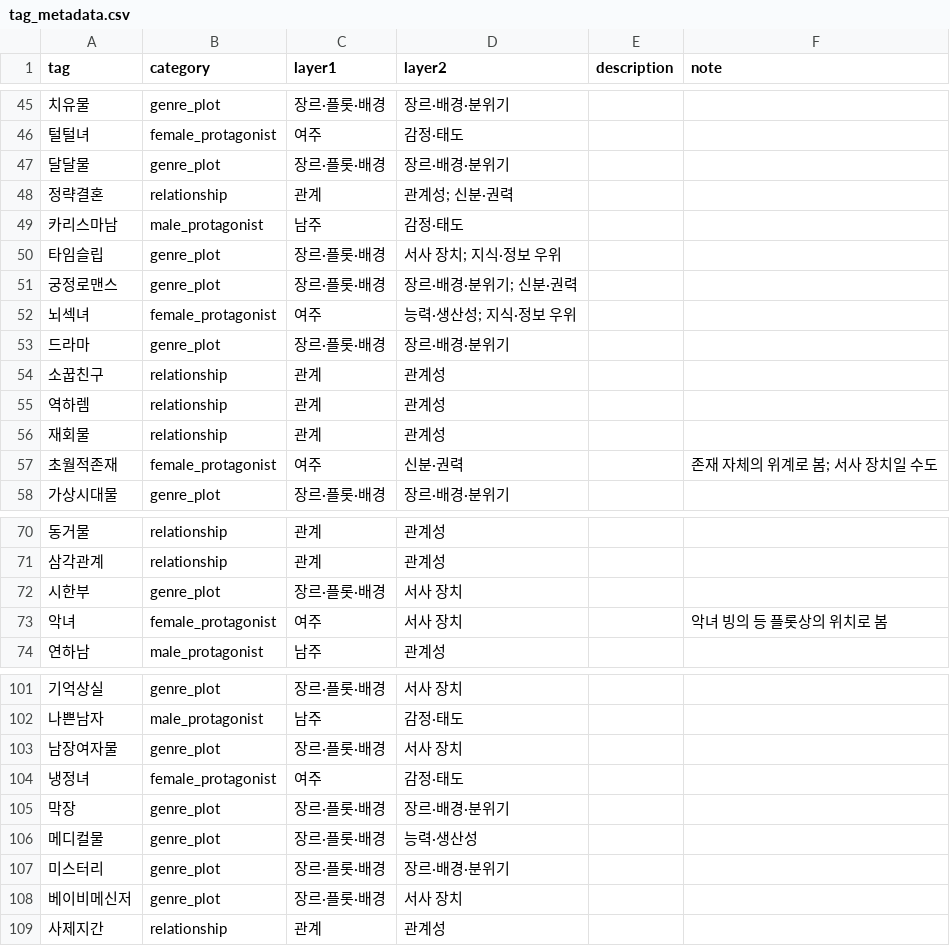
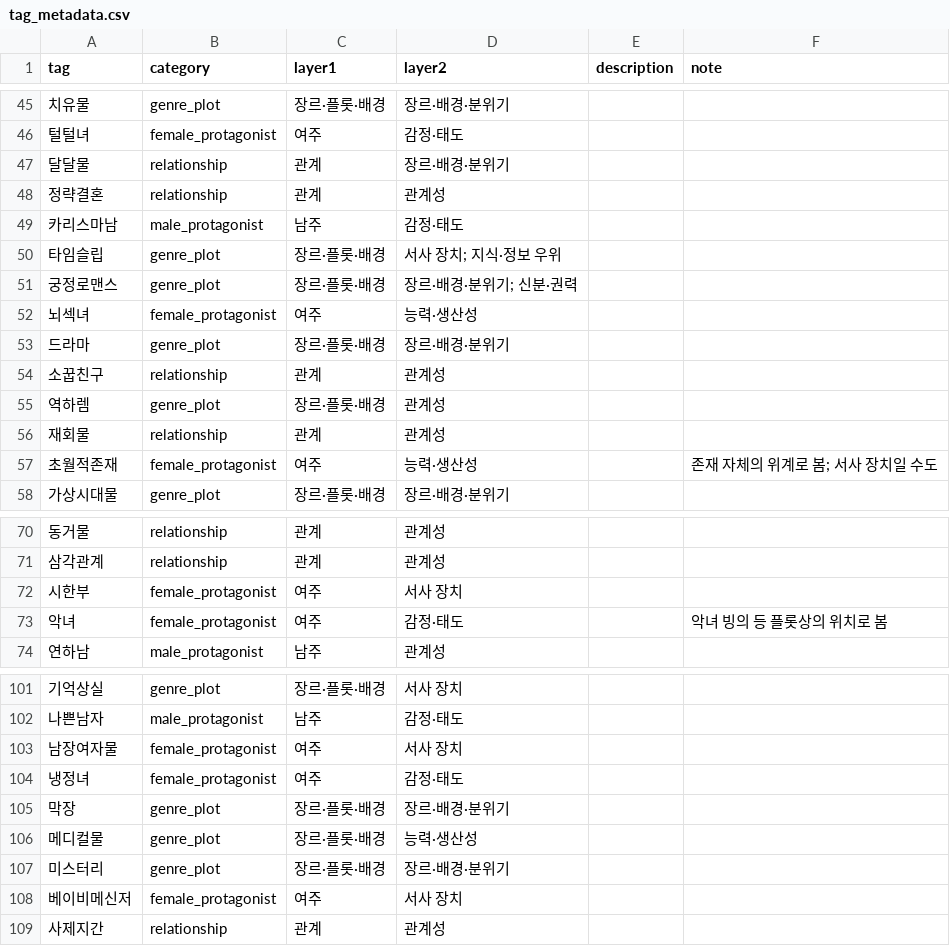
Before and after one commit to Yejukwon/LT-2.0.1, a CSV file: data/tag_metadata.csv, drawn as a sheet; only a part is shown, gaps mark what is left out; the diff covers the shown part only.

```diff
--- a/data/tag_metadata.csv
+++ b/data/tag_metadata.csv
@@ -46,4 +46,4 @@
 털털녀,female_protagonist,여주,감정·태도,,
-달달물,genre_plot,장르·플롯·배경,장르·배경·분위기,,
-정략결혼,relationship,관계,관계성; 신분·권력,,
+달달물,relationship,관계,장르·배경·분위기,,
+정략결혼,relationship,관계,관계성,,
 카리스마남,male_protagonist,남주,감정·태도,,
@@ -51,8 +51,8 @@
 궁정로맨스,genre_plot,장르·플롯·배경,장르·배경·분위기; 신분·권력,,
-뇌섹녀,female_protagonist,여주,능력·생산성; 지식·정보 우위,,
+뇌섹녀,female_protagonist,여주,능력·생산성,,
 드라마,genre_plot,장르·플롯·배경,장르·배경·분위기,,
 소꿉친구,relationship,관계,관계성,,
-역하렘,relationship,관계,관계성,,
+역하렘,genre_plot,장르·플롯·배경,관계성,,
 재회물,relationship,관계,관계성,,
-초월적존재,female_protagonist,여주,신분·권력,,존재 자체의 위계로 봄; 서사 장치일 수도
+초월적존재,female_protagonist,여주,능력·생산성,,존재 자체의 위계로 봄; 서사 장치일 수도
 가상시대물,genre_plot,장르·플롯·배경,장르·배경·분위기,,
@@ -71,4 +71,4 @@
 삼각관계,relationship,관계,관계성,,
-시한부,genre_plot,장르·플롯·배경,서사 장치,,
-악녀,female_protagonist,여주,서사 장치,,악녀 빙의 등 플롯상의 위치로 봄
+시한부,female_protagonist,여주,서사 장치,,
+악녀,female_protagonist,여주,감정·태도,,악녀 빙의 등 플롯상의 위치로 봄
 연하남,male_protagonist,남주,관계성,,
@@ -102,3 +102,3 @@
 나쁜남자,male_protagonist,남주,감정·태도,,
-남장여자물,genre_plot,장르·플롯·배경,서사 장치,,
+남장여자물,female_protagonist,여주,서사 장치,,
 냉정녀,female_protagonist,여주,감정·태도,,
@@ -107,3 +107,3 @@
 미스터리,genre_plot,장르·플롯·배경,장르·배경·분위기,,
-베이비메신저,genre_plot,장르·플롯·배경,서사 장치,,
+베이비메신저,female_protagonist,여주,서사 장치,,
 사제지간,relationship,관계,관계성,,
```
Also changed, not shown: 17 edited cells elsewhere in this file.
